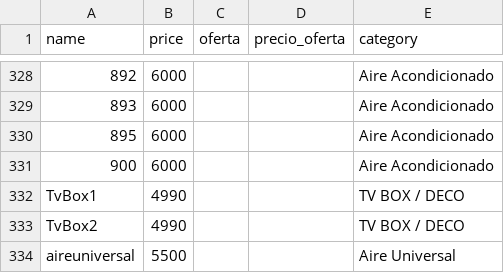
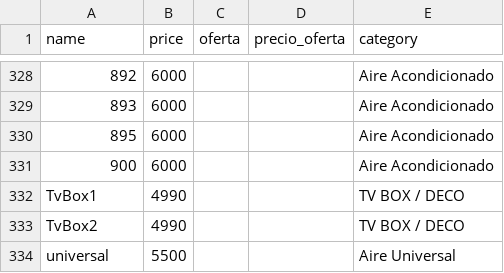
Before and after one commit to leonardonicolasrusso/tienda5000, a CSV file: data/products.csv, drawn as a sheet; only a part is shown, gaps mark what is left out.

Commit message:
img universal ok

```diff
--- a/data/products.csv
+++ b/data/products.csv
@@ -333,2 +333,2 @@ TvBox1,4990,,,TV BOX / DECO
 TvBox2,4990,,,TV BOX / DECO
-aireuniversal,5500,,,Aire Universal
+universal,5500,,,Aire Universal
```
